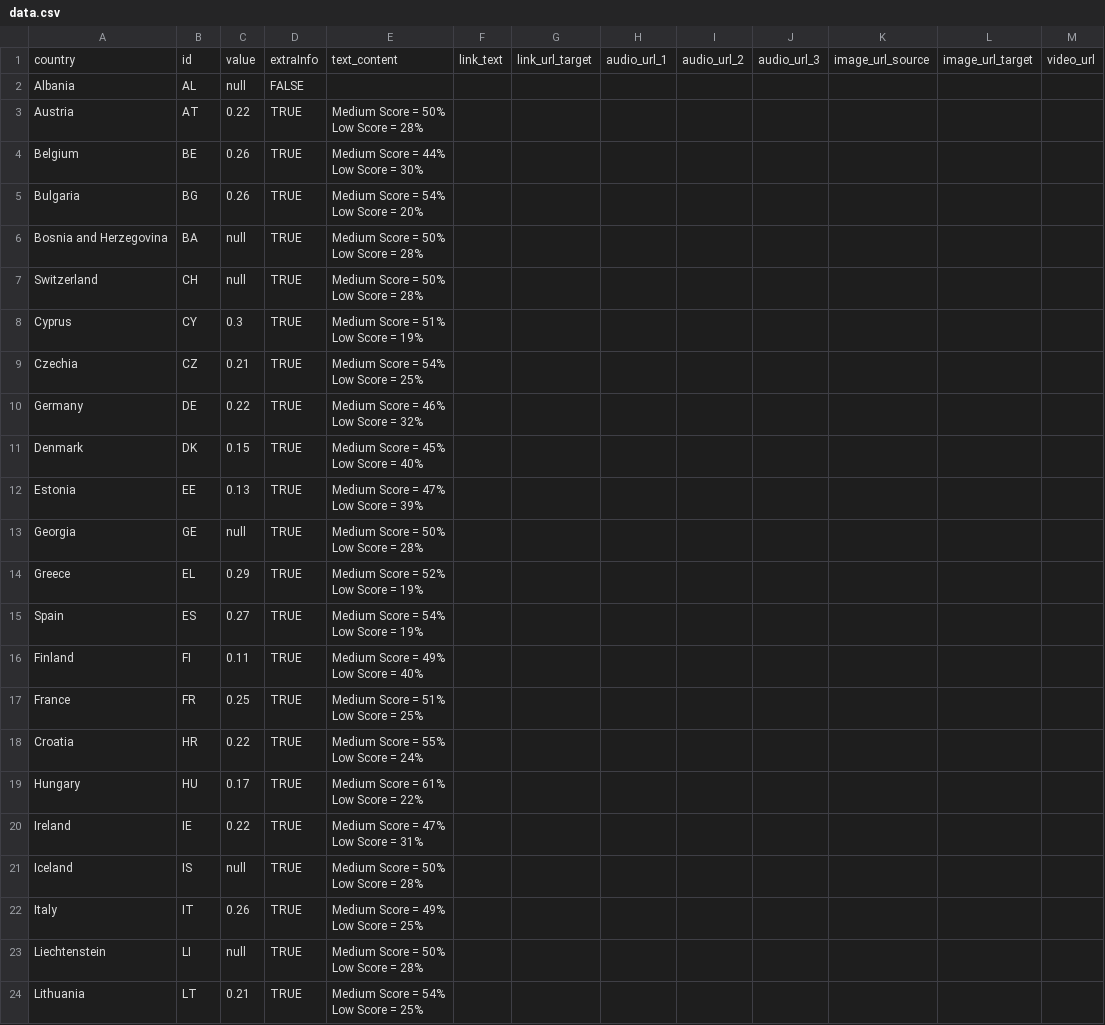
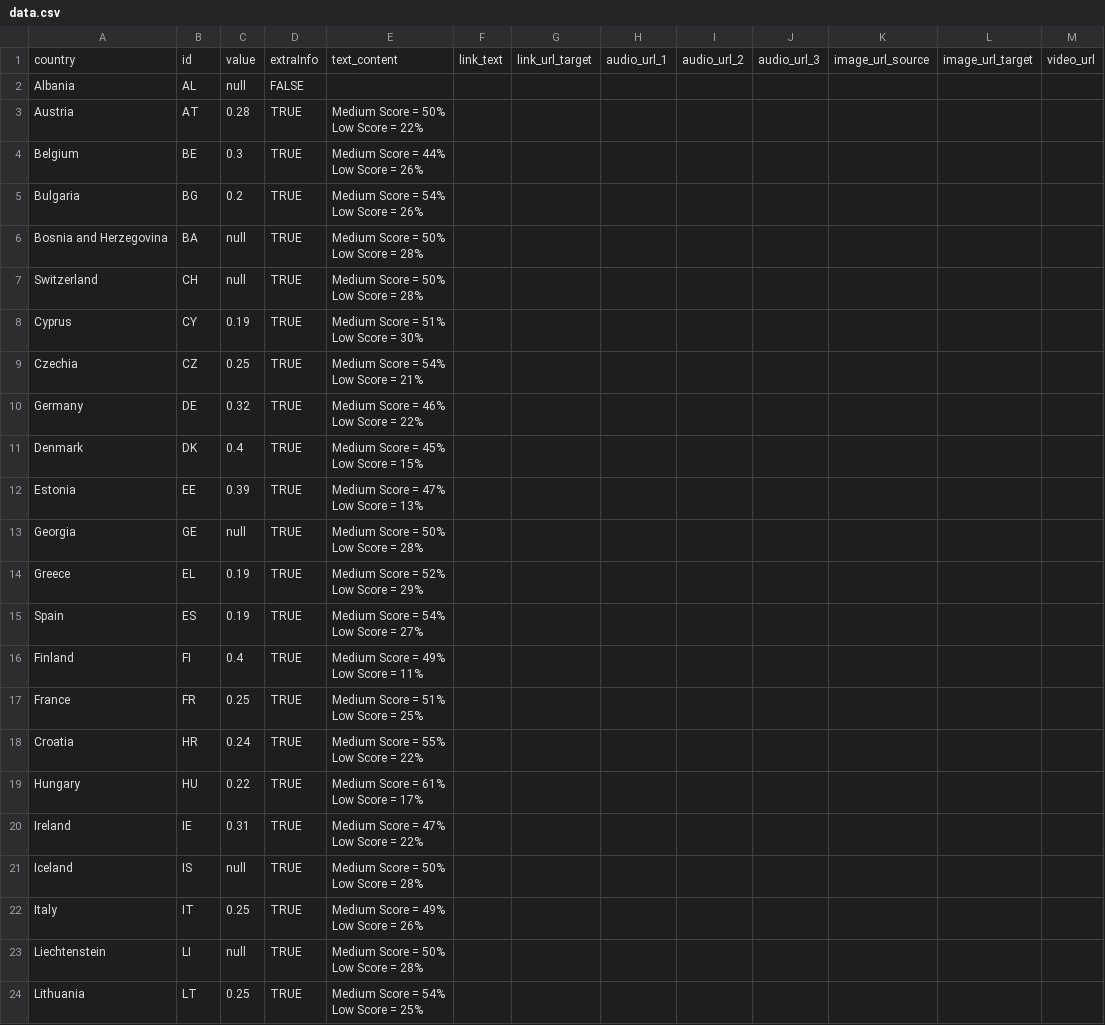
Before and after one commit to EuranetPlus/map-financial-literacy, a CSV file: static/data/thematic/data.csv, drawn as a sheet; only a part is shown; the diff covers the shown part only.

Commit message:
Update data.csv

```diff
--- a/static/data/thematic/data.csv
+++ b/static/data/thematic/data.csv
@@ -2,8 +2,8 @@ country,id,value,extraInfo,text_content,link_text,link_url_target,audio_url_1,au
 Albania,AL,null,FALSE,,,,,,,,,
-Austria,AT,0.22,TRUE,"Medium Score = 50%
-Low Score = 28%",,,,,,,,
-Belgium,BE,0.26,TRUE,"Medium Score = 44%
-Low Score = 30%",,,,,,,,
-Bulgaria,BG,0.26,TRUE,"Medium Score = 54%
-Low Score = 20%",,,,,,,,
+Austria,AT,0.28,TRUE,"Medium Score = 50%
+Low Score = 22%",,,,,,,,
+Belgium,BE,0.3,TRUE,"Medium Score = 44%
+Low Score = 26%",,,,,,,,
+Bulgaria,BG,0.2,TRUE,"Medium Score = 54%
+Low Score = 26%",,,,,,,,
 Bosnia and Herzegovina,BA,null,TRUE,"Medium Score = 50%
@@ -12,35 +12,35 @@ Switzerland,CH,null,TRUE,"Medium Score = 50%
 Low Score = 28%",,,,,,,,
-Cyprus,CY,0.3,TRUE,"Medium Score = 51%
-Low Score = 19%",,,,,,,,
-Czechia,CZ,0.21,TRUE,"Medium Score = 54%
-Low Score = 25%",,,,,,,,
-Germany,DE,0.22,TRUE,"Medium Score = 46%
-Low Score = 32%",,,,,,,,
-Denmark,DK,0.15,TRUE,"Medium Score = 45%
-Low Score = 40%",,,,,,,,
-Estonia,EE,0.13,TRUE,"Medium Score = 47%
-Low Score = 39%",,,,,,,,
+Cyprus,CY,0.19,TRUE,"Medium Score = 51%
+Low Score = 30%",,,,,,,,
+Czechia,CZ,0.25,TRUE,"Medium Score = 54%
+Low Score = 21%",,,,,,,,
+Germany,DE,0.32,TRUE,"Medium Score = 46%
+Low Score = 22%",,,,,,,,
+Denmark,DK,0.4,TRUE,"Medium Score = 45%
+Low Score = 15%",,,,,,,,
+Estonia,EE,0.39,TRUE,"Medium Score = 47%
+Low Score = 13%",,,,,,,,
 Georgia,GE,null,TRUE,"Medium Score = 50%
 Low Score = 28%",,,,,,,,
-Greece,EL,0.29,TRUE,"Medium Score = 52%
-Low Score = 19%",,,,,,,,
-Spain,ES,0.27,TRUE,"Medium Score = 54%
-Low Score = 19%",,,,,,,,
-Finland,FI,0.11,TRUE,"Medium Score = 49%
-Low Score = 40%",,,,,,,,
+Greece,EL,0.19,TRUE,"Medium Score = 52%
+Low Score = 29%",,,,,,,,
+Spain,ES,0.19,TRUE,"Medium Score = 54%
+Low Score = 27%",,,,,,,,
+Finland,FI,0.4,TRUE,"Medium Score = 49%
+Low Score = 11%",,,,,,,,
 France,FR,0.25,TRUE,"Medium Score = 51%
 Low Score = 25%",,,,,,,,
-Croatia,HR,0.22,TRUE,"Medium Score = 55%
-Low Score = 24%",,,,,,,,
-Hungary,HU,0.17,TRUE,"Medium Score = 61%
-Low Score = 22%",,,,,,,,
-Ireland,IE,0.22,TRUE,"Medium Score = 47%
-Low Score = 31%",,,,,,,,
+Croatia,HR,0.24,TRUE,"Medium Score = 55%
+Low Score = 22%",,,,,,,,
+Hungary,HU,0.22,TRUE,"Medium Score = 61%
+Low Score = 17%",,,,,,,,
+Ireland,IE,0.31,TRUE,"Medium Score = 47%
+Low Score = 22%",,,,,,,,
 Iceland,IS,null,TRUE,"Medium Score = 50%
 Low Score = 28%",,,,,,,,
-Italy,IT,0.26,TRUE,"Medium Score = 49%
-Low Score = 25%",,,,,,,,
+Italy,IT,0.25,TRUE,"Medium Score = 49%
+Low Score = 26%",,,,,,,,
 Liechtenstein,LI,null,TRUE,"Medium Score = 50%
 Low Score = 28%",,,,,,,,
-Lithuania,LT,0.21,TRUE,"Medium Score = 54%
-Low Score = 25%",,,,,,,,
+Lithuania,LT,0.25,TRUE,"Medium Score = 54%
+Low Score = 25%",,,,,,,,
```
Also changed, not shown: 20 edited cells elsewhere in this file.
